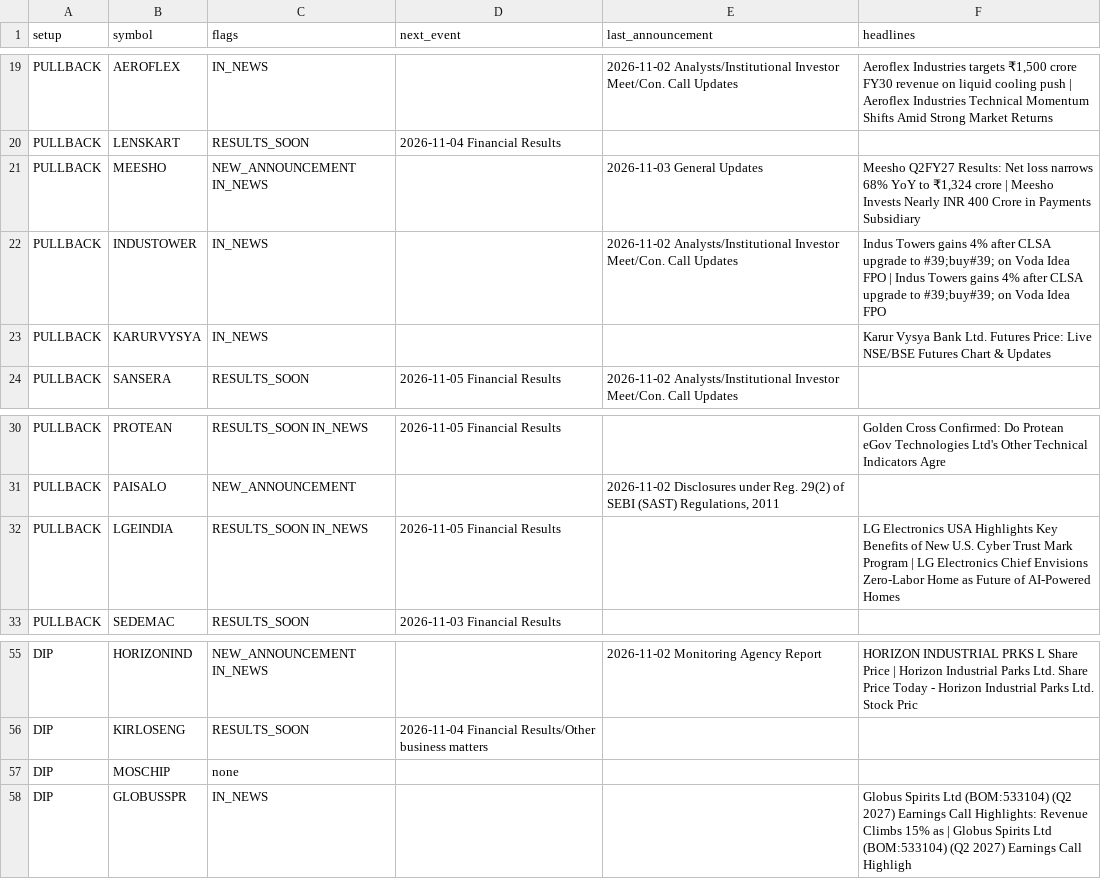
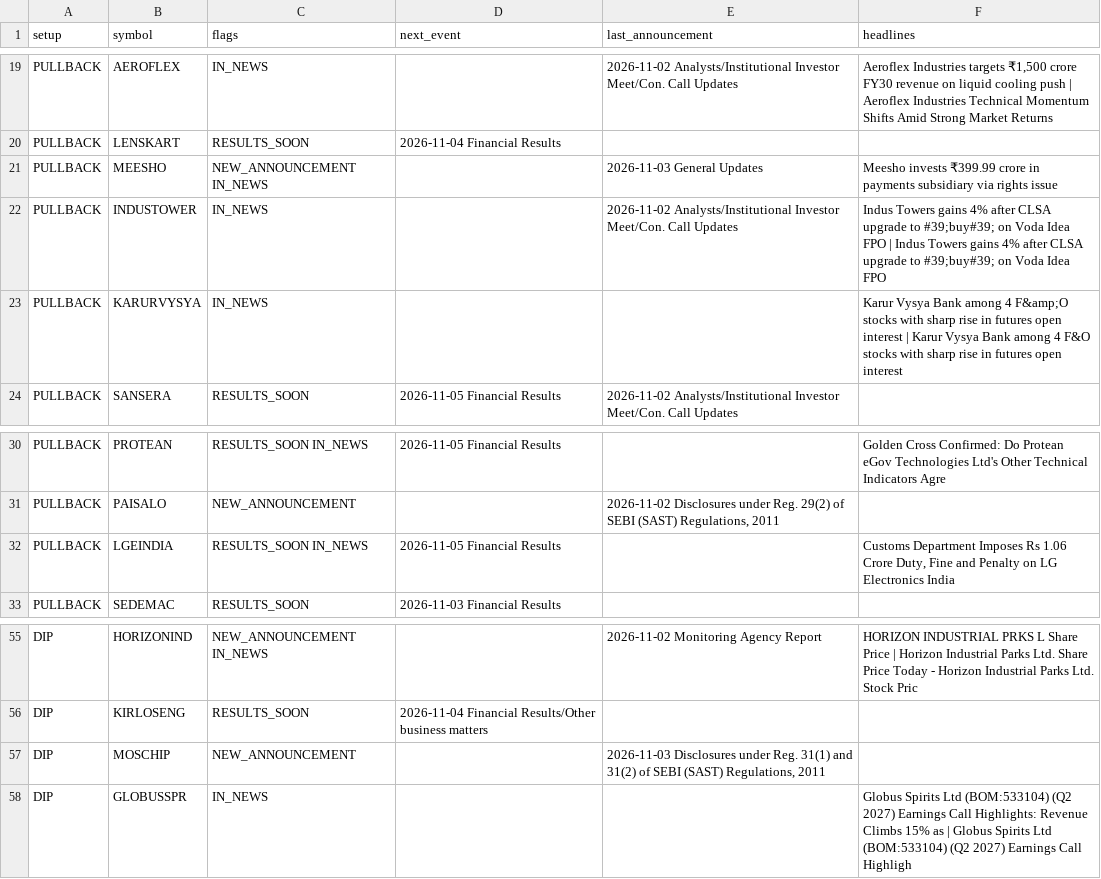
Before and after one commit to sufikipl-ops/swing-auto, a CSV file: docs/news_events.csv, drawn as a sheet; only a part is shown, gaps mark what is left out; the diff covers the shown part only.

```diff
--- a/docs/news_events.csv
+++ b/docs/news_events.csv
@@ -20,5 +20,5 @@ PULLBACK,AEROFLEX,IN_NEWS,,2026-11-02 Analysts/Institutional Investor Meet/Con.
 PULLBACK,LENSKART,RESULTS_SOON,2026-11-04 Financial Results,,
-PULLBACK,MEESHO,NEW_ANNOUNCEMENT IN_NEWS,,2026-11-03 General Updates,"Meesho Q2FY27 Results: Net loss narrows 68% YoY to ₹1,324 crore | Meesho Invests Nearly INR 400 Crore in Payments Subsidiary"
+PULLBACK,MEESHO,NEW_ANNOUNCEMENT IN_NEWS,,2026-11-03 General Updates,Meesho invests ₹399.99 crore in payments subsidiary via rights issue
 PULLBACK,INDUSTOWER,IN_NEWS,,2026-11-02 Analysts/Institutional Investor Meet/Con. Call Updates,Indus Towers gains 4% after CLSA upgrade to #39;buy#39; on Voda Idea FPO | Indus Towers gains 4% after CLSA upgrade to #39;buy#39; on Voda Idea FPO
-PULLBACK,KARURVYSYA,IN_NEWS,,,Karur Vysya Bank Ltd. Futures Price: Live NSE/BSE Futures Chart & Updates
+PULLBACK,KARURVYSYA,IN_NEWS,,,Karur Vysya Bank among 4 F&amp;O stocks with sharp rise in futures open interest | Karur Vysya Bank among 4 F&O stocks with sharp rise in futures open interest
 PULLBACK,SANSERA,RESULTS_SOON,2026-11-05 Financial Results,2026-11-02 Analysts/Institutional Investor Meet/Con. Call Updates,
@@ -31,3 +31,3 @@ PULLBACK,PROTEAN,RESULTS_SOON IN_NEWS,2026-11-05 Financial Results,,Golden Cross
 PULLBACK,PAISALO,NEW_ANNOUNCEMENT,,"2026-11-02 Disclosures under Reg. 29(2) of SEBI (SAST) Regulations, 2011",
-PULLBACK,LGEINDIA,RESULTS_SOON IN_NEWS,2026-11-05 Financial Results,,LG Electronics USA Highlights Key Benefits of New U.S. Cyber Trust Mark Program | LG Electronics Chief Envisions Zero-Labor Home as Future of AI-Powered Homes
+PULLBACK,LGEINDIA,RESULTS_SOON IN_NEWS,2026-11-05 Financial Results,,"Customs Department Imposes Rs 1.06 Crore Duty, Fine and Penalty on LG Electronics India"
 PULLBACK,SEDEMAC,RESULTS_SOON,2026-11-03 Financial Results,,
@@ -56,3 +56,3 @@ DIP,HORIZONIND,NEW_ANNOUNCEMENT IN_NEWS,,2026-11-02 Monitoring Agency Report,HOR
 DIP,KIRLOSENG,RESULTS_SOON,2026-11-04 Financial Results/Other business matters,,
-DIP,MOSCHIP,none,,,
+DIP,MOSCHIP,NEW_ANNOUNCEMENT,,"2026-11-03 Disclosures under Reg. 31(1) and 31(2) of SEBI (SAST) Regulations, 2011",
 DIP,GLOBUSSPR,IN_NEWS,,,Globus Spirits Ltd (BOM:533104) (Q2 2027) Earnings Call Highlights: Revenue Climbs 15% as  | Globus Spirits Ltd (BOM:533104) (Q2 2027) Earnings Call Highligh
```
Also changed, not shown: 10 edited cells elsewhere in this file, out/news_events.csv, 7 other files.
